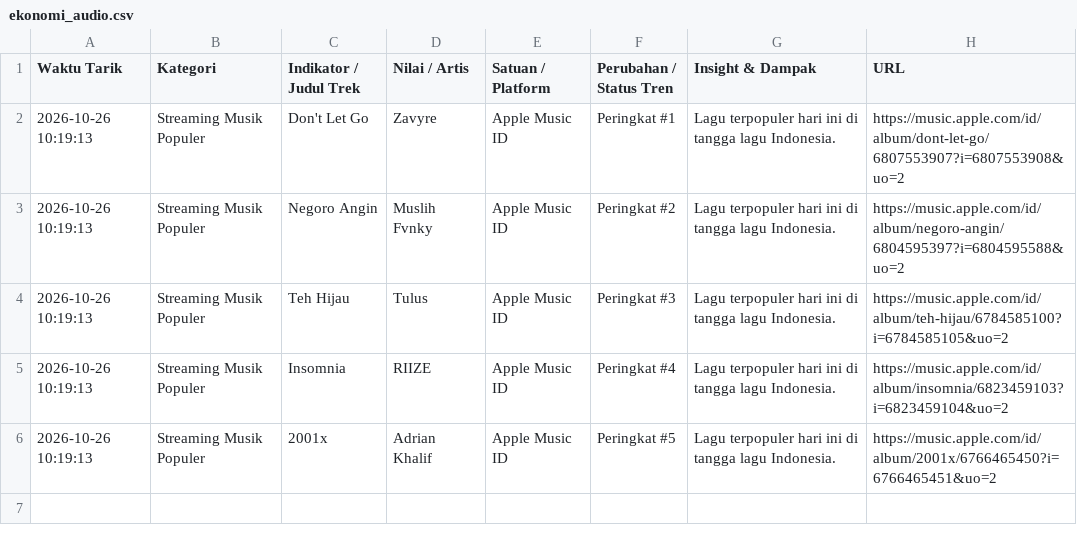
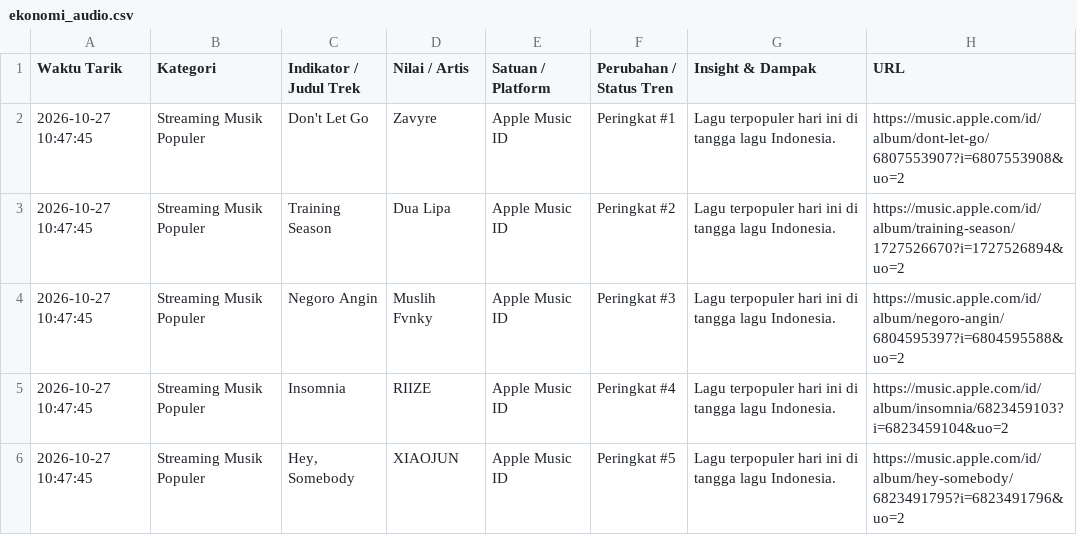
Before and after one commit to adammadden13-oss/indonesian-media-pulse, a CSV file: ekonomi_audio.csv, drawn as a sheet.

```diff
--- a/ekonomi_audio.csv
+++ b/ekonomi_audio.csv
@@ -1,6 +1,6 @@
 Waktu Tarik,Kategori,Indikator / Judul Trek,Nilai / Artis,Satuan / Platform,Perubahan / Status Tren,Insight & Dampak,URL
-2026-10-26 10:19:13,Streaming Musik Populer,Don't Let Go,Zavyre,Apple Music ID,Peringkat #1,Lagu terpopuler hari ini di tangga lagu Indonesia.,https://music.apple.com/id/album/dont-let-go/6807553907?i=6807553908&uo=2
-2026-10-26 10:19:13,Streaming Musik Populer,Negoro Angin,Muslih Fvnky,Apple Music ID,Peringkat #2,Lagu terpopuler hari ini di tangga lagu Indonesia.,https://music.apple.com/id/album/negoro-angin/6804595397?i=6804595588&uo=2
-2026-10-26 10:19:13,Streaming Musik Populer,Teh Hijau,Tulus,Apple Music ID,Peringkat #3,Lagu terpopuler hari ini di tangga lagu Indonesia.,https://music.apple.com/id/album/teh-hijau/6784585100?i=6784585105&uo=2
-2026-10-26 10:19:13,Streaming Musik Populer,Insomnia,RIIZE,Apple Music ID,Peringkat #4,Lagu terpopuler hari ini di tangga lagu Indonesia.,https://music.apple.com/id/album/insomnia/6823459103?i=6823459104&uo=2
-2026-10-26 10:19:13,Streaming Musik Populer,2001x,Adrian Khalif,Apple Music ID,Peringkat #5,Lagu terpopuler hari ini di tangga lagu Indonesia.,https://music.apple.com/id/album/2001x/6766465450?i=6766465451&uo=2
+2026-10-27 10:47:45,Streaming Musik Populer,Don't Let Go,Zavyre,Apple Music ID,Peringkat #1,Lagu terpopuler hari ini di tangga lagu Indonesia.,https://music.apple.com/id/album/dont-let-go/6807553907?i=6807553908&uo=2
+2026-10-27 10:47:45,Streaming Musik Populer,Training Season,Dua Lipa,Apple Music ID,Peringkat #2,Lagu terpopuler hari ini di tangga lagu Indonesia.,https://music.apple.com/id/album/training-season/1727526670?i=1727526894&uo=2
+2026-10-27 10:47:45,Streaming Musik Populer,Negoro Angin,Muslih Fvnky,Apple Music ID,Peringkat #3,Lagu terpopuler hari ini di tangga lagu Indonesia.,https://music.apple.com/id/album/negoro-angin/6804595397?i=6804595588&uo=2
+2026-10-27 10:47:45,Streaming Musik Populer,Insomnia,RIIZE,Apple Music ID,Peringkat #4,Lagu terpopuler hari ini di tangga lagu Indonesia.,https://music.apple.com/id/album/insomnia/6823459103?i=6823459104&uo=2
+2026-10-27 10:47:45,Streaming Musik Populer,"Hey, Somebody",XIAOJUN,Apple Music ID,Peringkat #5,Lagu terpopuler hari ini di tangga lagu Indonesia.,https://music.apple.com/id/album/hey-somebody/6823491795?i=6823491796&uo=2
```
Also changed, not shown: berita_terkini.csv, berita_trending.csv, 4 other files.
